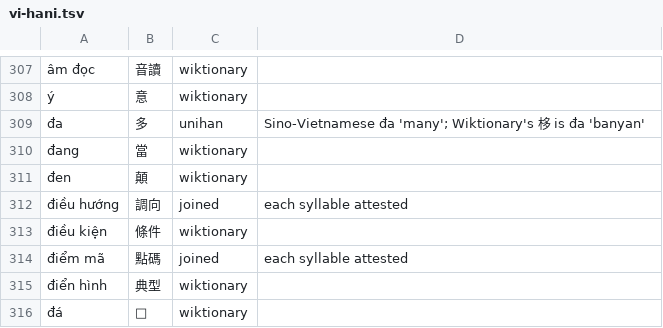
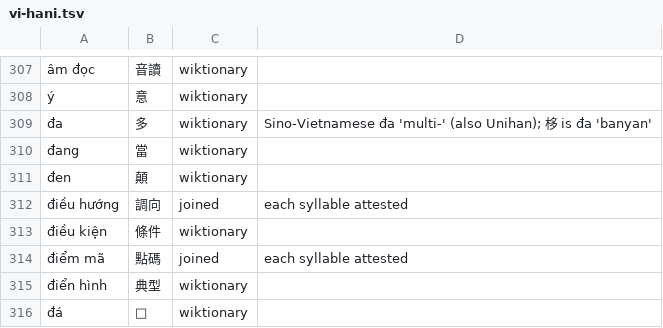
Before and after one commit to mkpoli/glyph-atlas, a TSV file: data/vocab/vi-hani.tsv, drawn as a sheet; only a part is shown, gaps mark what is left out; the diff names each change by its address in the sheet, - before the commit and + after, or states it on an @@ line.

Commit message:
fix(review): cite Wiktionary for đa 多 in the vi-Hani table

```diff
--- a/data/vocab/vi-hani.tsv
+++ b/data/vocab/vi-hani.tsv
-C309: unihan
+C309: wiktionary
-D309: Sino-Vietnamese đa 'many'; Wiktionary's 栘…
+D309: Sino-Vietnamese đa 'multi-' (also Unihan); 栘…
```
